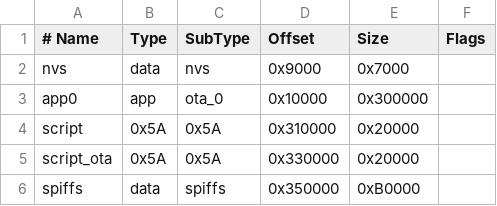
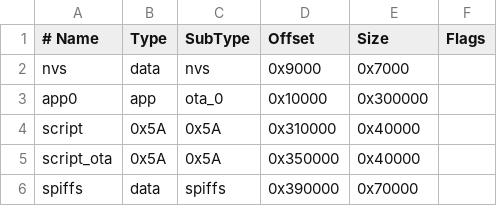
Before and after one commit to dreamcmi/LuatOS-ESP32, a CSV file: partitions.csv, drawn as a sheet.

```diff
--- a/partitions.csv
+++ b/partitions.csv
@@ -3,4 +3,4 @@ nvs,      data, nvs,     0x9000,  0x7000,
 app0,     app,  ota_0,   0x10000, 0x300000,
-script,   0x5A, 0x5A,       0x310000,0x20000,
-script_ota,0x5A,0x5A,       0x330000,0x20000,
-spiffs,   data, spiffs,  0x350000,0xB0000,
+script,   0x5A, 0x5A,       0x310000,0x40000,
+script_ota,0x5A,0x5A,       0x350000,0x40000,
+spiffs,   data, spiffs,  0x390000,0x70000,
```
Also changed, not shown: 2 other files.
